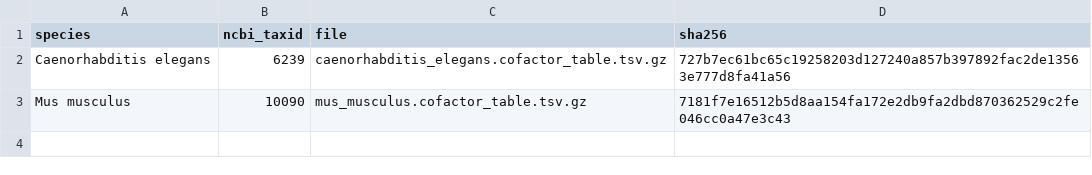
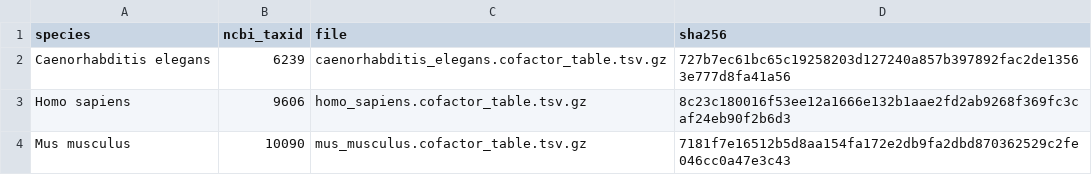
Before and after one commit to liuhlab/liulab-genome, a TSV file: src/genome/data/tf_cofactor/cofactor_metadata.tsv, drawn as a sheet; the diff names each change by its address in the sheet, - before the commit and + after, or states it on an @@ line.

```diff
--- a/src/genome/data/tf_cofactor/cofactor_metadata.tsv
+++ b/src/genome/data/tf_cofactor/cofactor_metadata.tsv
+row 3: Homo sapiens | 9606 | homo_sapiens.cofactor_table.tsv.gz | 8c23c180016f53ee12a1666e132b1aae2fd2ab9268f369fc3caf24eb90f2b6d3
```
Also changed, not shown: src/genome/data/tf_cofactor/cofactor_source_metadata.tsv, 7 other files.
